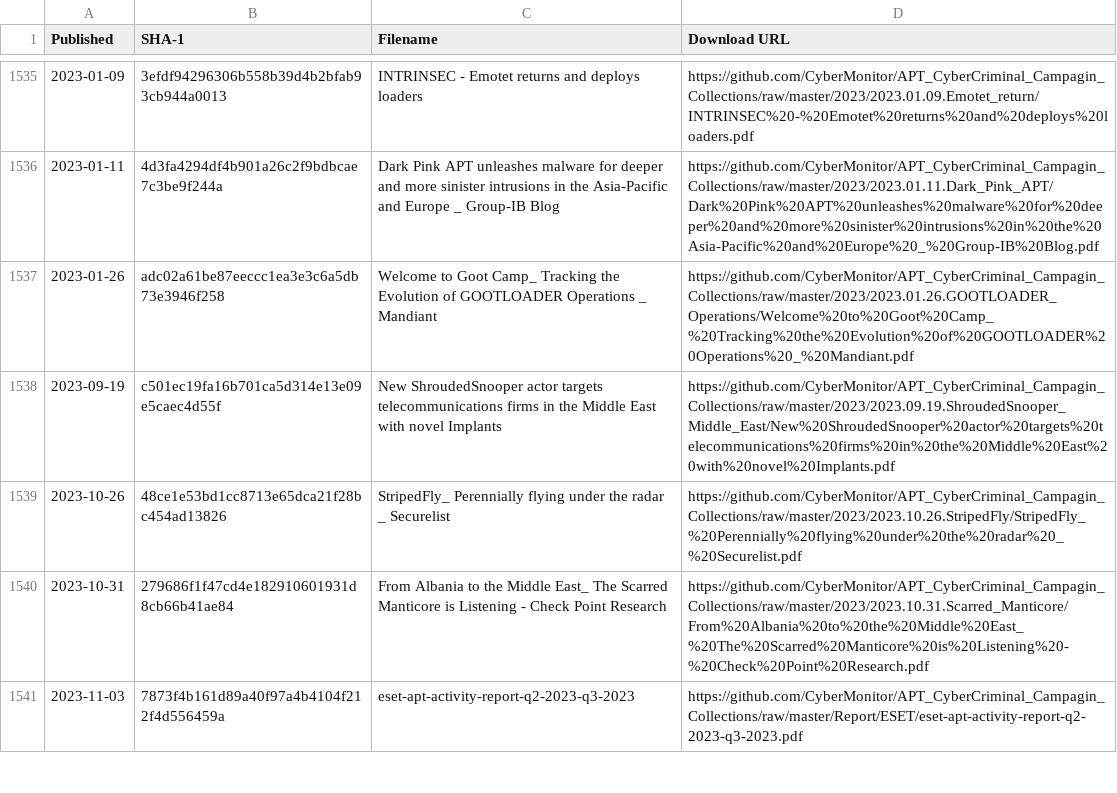
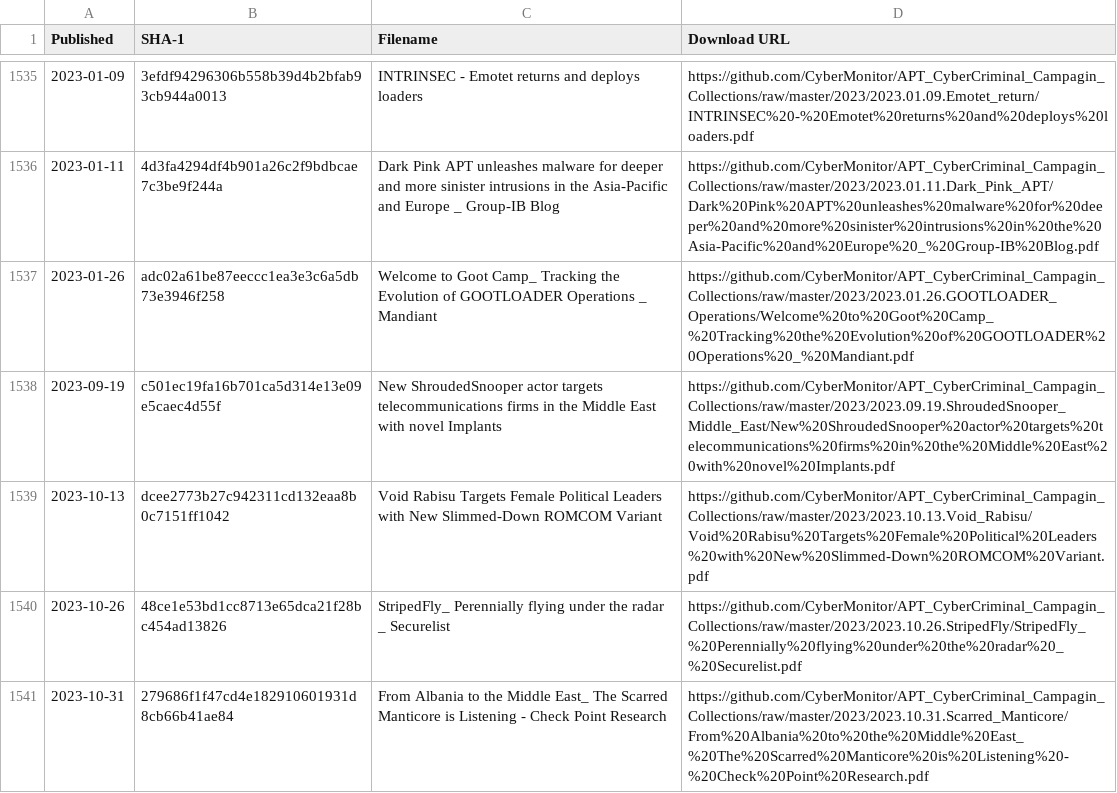
Before and after one commit to CyberMonitor/APT_CyberCriminal_Campagin_Collections, a CSV file: index.csv, drawn as a sheet; only a part is shown, gaps mark what is left out; the shorter side is filled out with more unchanged rows; the diff names each change by its address in the sheet, - before the commit and + after, or states it on an @@ line.

```diff
--- a/index.csv
+++ b/index.csv
+row 1539: 2023-10-13 | dcee2773b27c942311cd132eaa8b0c7151ff1042 | Void Rabisu Targets Female Political Leaders with New Slimmed-Down ROMCOM Variant | https://github.com/CyberMonitor/APT_CyberCriminal_Campagin_Collections/raw/master/2023/2023.10.13.Void_Rabisu/Void%20Rabisu%20Targets%20Female%20Political%20Leaders%20with%20New%20Slimmed-Down%20ROMCOM%20Variant.pdf
```
